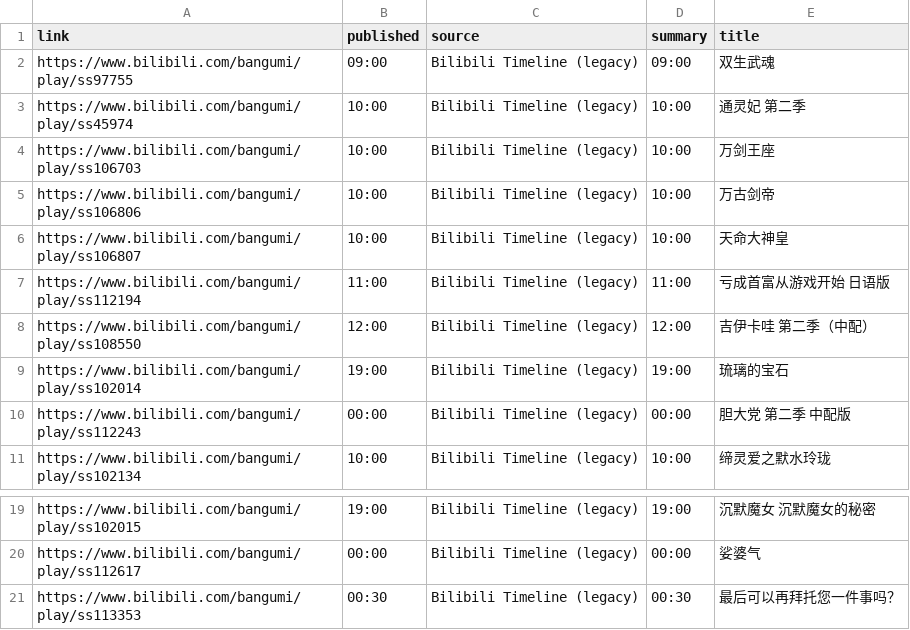
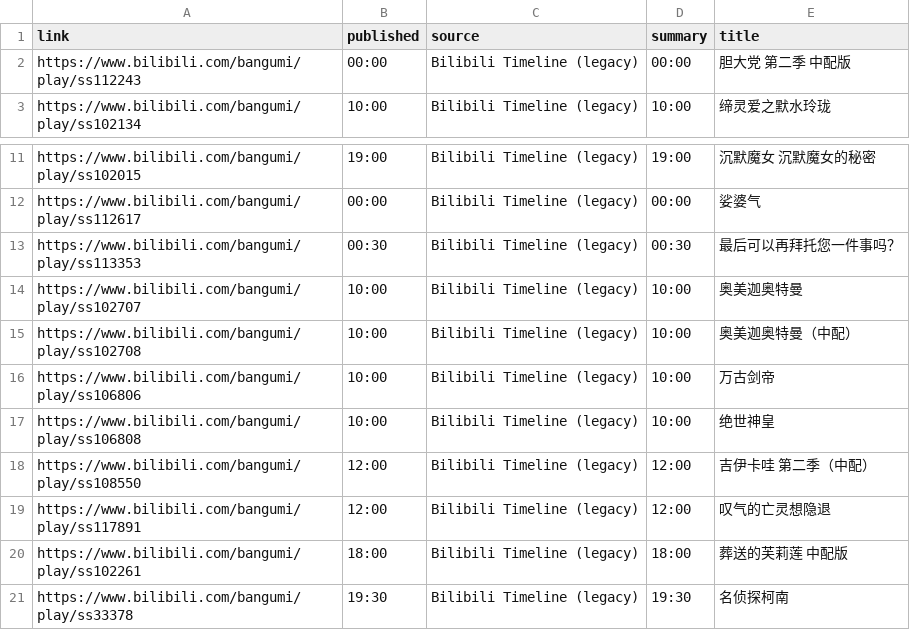
Before and after one commit to BennetttChen/Python-crawl, a CSV file: output/bili_timeline.csv, drawn as a sheet; only a part is shown, gaps mark what is left out.

```diff
--- a/output/bili_timeline.csv
+++ b/output/bili_timeline.csv
@@ -1,10 +1,2 @@
 link,published,source,summary,title
-https://www.bilibili.com/bangumi/play/ss97755,09:00,Bilibili Timeline (legacy),09:00,双生武魂
-https://www.bilibili.com/bangumi/play/ss45974,10:00,Bilibili Timeline (legacy),10:00,通灵妃 第二季
-https://www.bilibili.com/bangumi/play/ss106703,10:00,Bilibili Timeline (legacy),10:00,万剑王座
-https://www.bilibili.com/bangumi/play/ss106806,10:00,Bilibili Timeline (legacy),10:00,万古剑帝
-https://www.bilibili.com/bangumi/play/ss106807,10:00,Bilibili Timeline (legacy),10:00,天命大神皇
-https://www.bilibili.com/bangumi/play/ss112194,11:00,Bilibili Timeline (legacy),11:00,亏成首富从游戏开始 日语版
-https://www.bilibili.com/bangumi/play/ss108550,12:00,Bilibili Timeline (legacy),12:00,吉伊卡哇 第二季（中配）
-https://www.bilibili.com/bangumi/play/ss102014,19:00,Bilibili Timeline (legacy),19:00,琉璃的宝石
 https://www.bilibili.com/bangumi/play/ss112243,00:00,Bilibili Timeline (legacy),00:00,胆大党 第二季 中配版
@@ -21 +13,9 @@ https://www.bilibili.com/bangumi/play/ss112617,00:00,Bilibili Timeline (legacy),
 https://www.bilibili.com/bangumi/play/ss113353,00:30,Bilibili Timeline (legacy),00:30,最后可以再拜托您一件事吗？
+https://www.bilibili.com/bangumi/play/ss102707,10:00,Bilibili Timeline (legacy),10:00,奥美迦奥特曼
+https://www.bilibili.com/bangumi/play/ss102708,10:00,Bilibili Timeline (legacy),10:00,奥美迦奥特曼（中配）
+https://www.bilibili.com/bangumi/play/ss106806,10:00,Bilibili Timeline (legacy),10:00,万古剑帝
+https://www.bilibili.com/bangumi/play/ss106808,10:00,Bilibili Timeline (legacy),10:00,绝世神皇
+https://www.bilibili.com/bangumi/play/ss108550,12:00,Bilibili Timeline (legacy),12:00,吉伊卡哇 第二季（中配）
+https://www.bilibili.com/bangumi/play/ss117891,12:00,Bilibili Timeline (legacy),12:00,叹气的亡灵想隐退
+https://www.bilibili.com/bangumi/play/ss102261,18:00,Bilibili Timeline (legacy),18:00,葬送的芙莉莲 中配版
+https://www.bilibili.com/bangumi/play/ss33378,19:30,Bilibili Timeline (legacy),19:30,名侦探柯南
```
Also changed, not shown: 2 other files.
